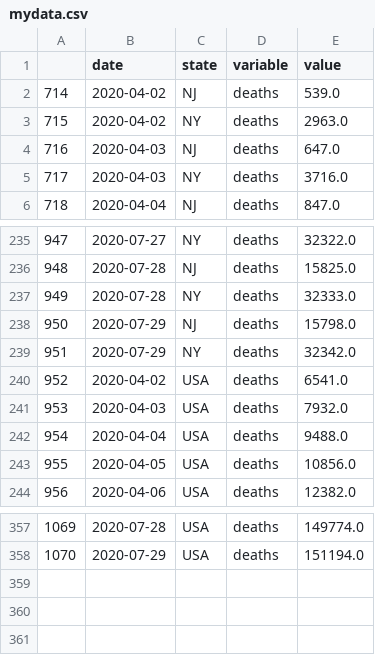
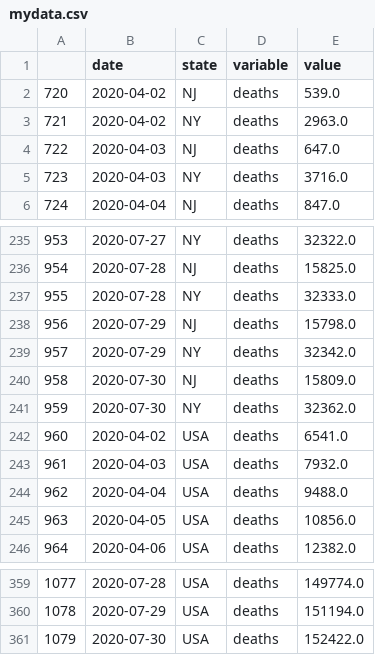
Before and after one commit to pitosalas/covid-old, a CSV file: mydata.csv, drawn as a sheet; only a part is shown, gaps mark what is left out; the diff names each change by its address in the sheet, - before the commit and + after, or states it on an @@ line.

```diff
--- a/mydata.csv
+++ b/mydata.csv
@@ column A renumbered between rows 2 and 360 @@
+row 240: 958 | 2020-07-30 | NJ | deaths | 15809.0
+row 241: 959 | 2020-07-30 | NY | deaths | 32362.0
+row 361: 1079 | 2020-07-30 | USA | deaths | 152422.0
```
Also changed, not shown: 9 other files.
